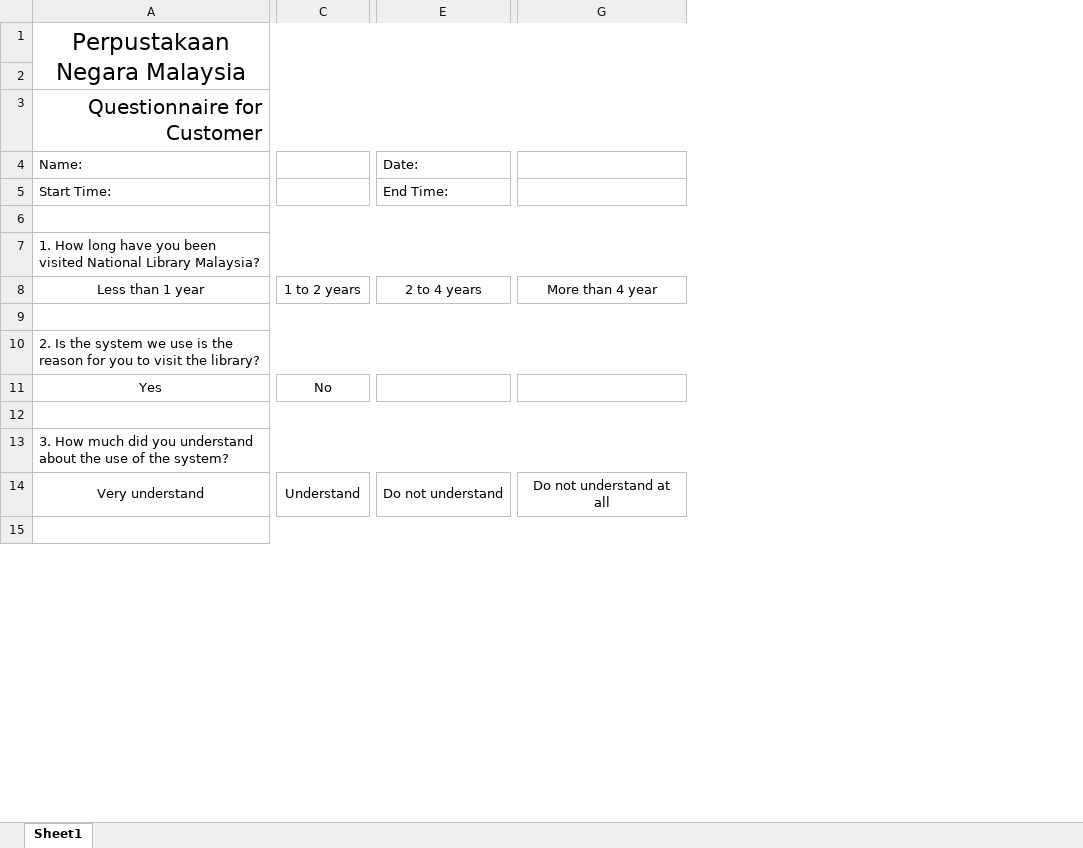
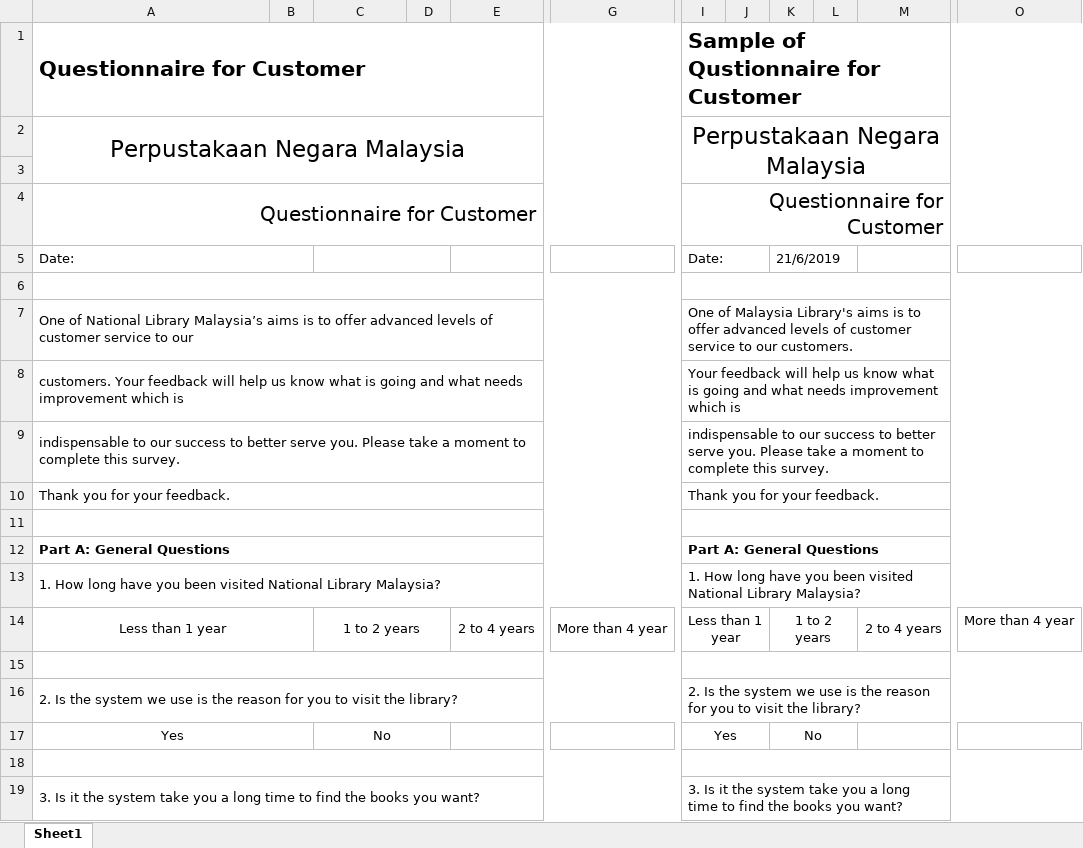
Before and after one commit to jyu1129/Library-System-IS-assignment, an Excel workbook: Week 5/Questionnaire (Customer).xlsx, sheet Sheet1, drawn as a sheet; only a part is shown, gaps mark what is left out; values as stored, in another font and other column widths than the file's, no borders; charts and pictures not drawn; removed rows and columns are numbered as before the commit, all else as after; rows hold the shown columns only; the diff covers the shown part only; the diff names each change by its address in the sheet, - before the commit and + after, or states it on an @@ line.

Commit message:
Questionnaire Correction

```diff
--- a/Week 5/Questionnaire (Customer).xlsx (sheet Sheet1)
+++ b/Week 5/Questionnaire (Customer).xlsx (sheet Sheet1)
+column B, empty
+column D, empty
+column E, row 14: 2 to 4 years
-column E, row 4: Date:; row 8: 2 to 4 years
+column G, row 14: More than 4 year
-column G, row 8: More than 4 year
+column I, rows 2-5: Perpustakaan Negara Malaysia |  | Questionnaire for Customer | Date:; rows 13-19: 1. How long have you been visited National Library Malaysia? | Less than 1 year |  | 2. Is the system we use is the reason for you to visit the library? | Yes |  | 3. Is it the system take you a long time to find the books you want?
+column J, empty
+column K, row 5: 21/6/2019; rows 14-17: 1 to 2 years |  |  | No
+column L, empty
+column M, row 14: 2 to 4 years
+column O, row 14: More than 4 year
@@ row 42 moved to row 1: Questionnaire for Customer @@
-A5: Name:
+A5: Date:
-C4:D4 merged
+C5:D5 merged
-row 5: Start Time: |  | End Time:
+row 7: One of National Library Malaysia’s aims is to offer advanced levels of customer service to our |  |  |  |  |  | One of Malaysia Library's aims is to offer advanced levels of customer service to our customers.
+row 8: customers. Your feedback will help us know what is going and what needs improvement which is |  |  |  |  |  | Your feedback will help us know what is going and what needs improvement which is
+row 9: indispensable to our success to better serve you. Please take a moment to complete this survey. |  |  |  |  |  | indispensable to our success to better serve you. Please take a moment to complete this survey.
+row 10: Thank you for your feedback. |  |  |  |  |  | Thank you for your feedback.
+row 11: (empty)
+row 12: Part A: General Questions |  |  |  |  |  | Part A: General Questions
-C8:D8 merged
+C14:D14 merged
-C11:D11 merged
+C17:D17 merged
-A19: 3. How much did you understand about the use of the system?
+A19: 3. Is it the system take you a long time to find the books you want?
-row 14: Very understand | Understand | Do not understand | Do not understand at all
-row 15: (empty)
```
Also changed, not shown: 7 added rows, 39 removed rows, 1 added column, 1 removed column, 10 edited cells, cell formats and merged cells elsewhere in this sheet, charts or pictures, Week 5/Questionnaire (Employee).xlsx.
